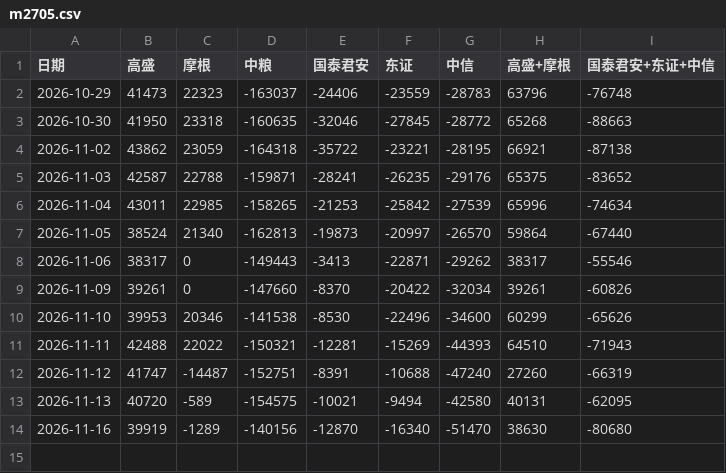
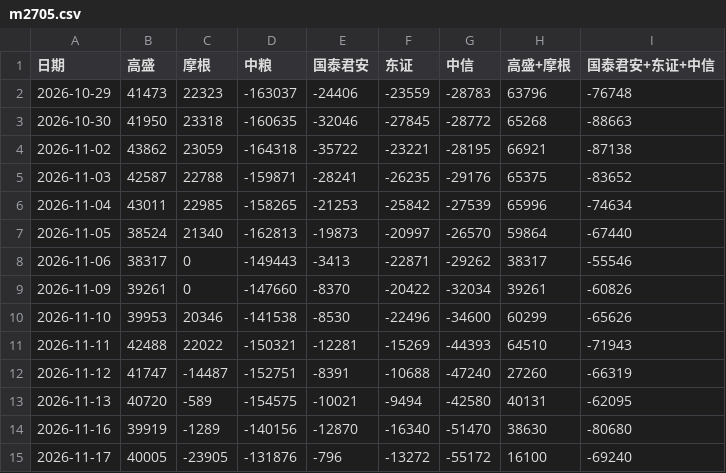
Before and after one commit to yao-wenbin/Futures-insitutes-position, a CSV file: data/m2705.csv, drawn as a sheet.

```diff
--- a/data/m2705.csv
+++ b/data/m2705.csv
@@ -14 +14,2 @@
 2026-11-16,39919,-1289,-140156,-12870,-16340,-51470,38630,-80680
+2026-11-17,40005,-23905,-131876,-796,-13272,-55172,16100,-69240
```
Also changed, not shown: data/m2701.csv, data/p2701.csv, 10 other files.
